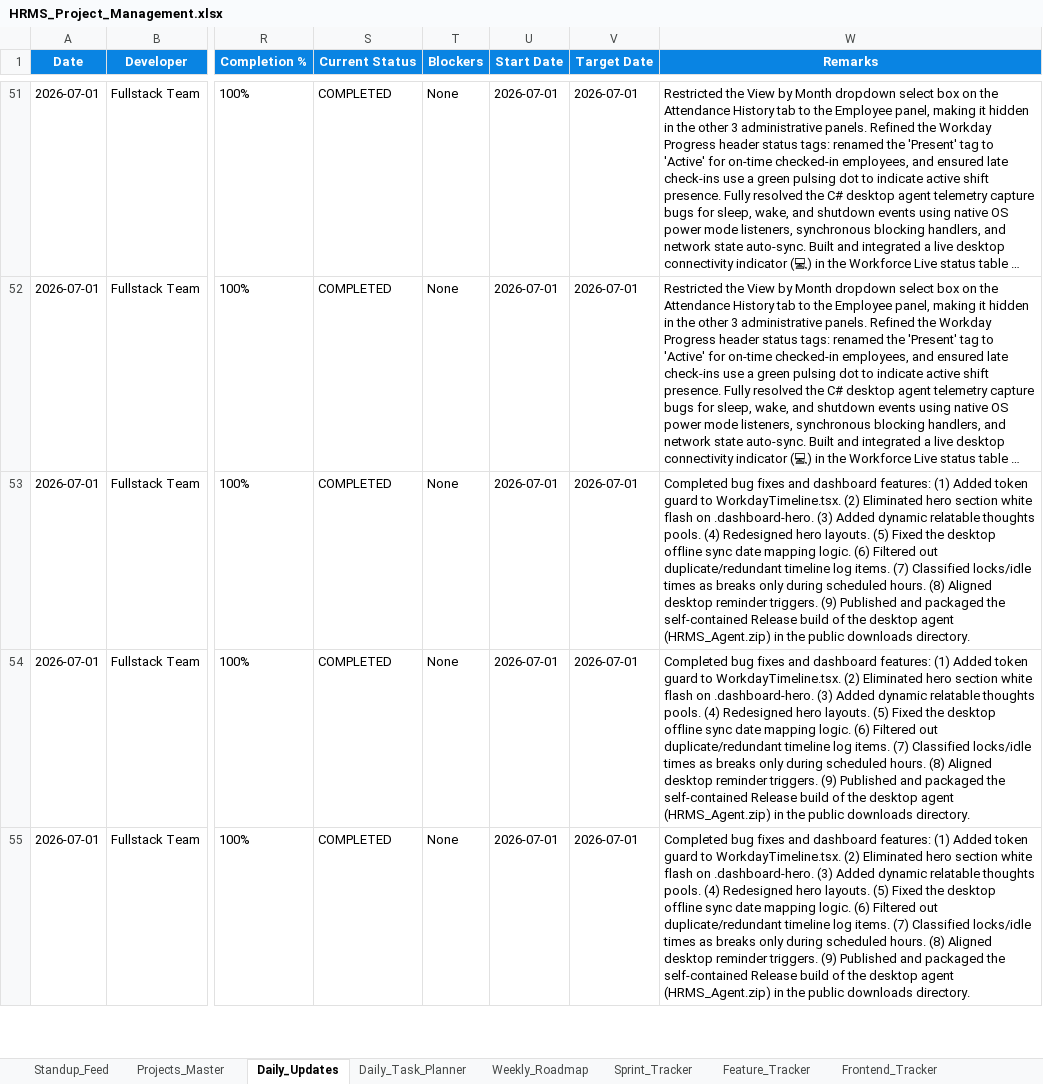
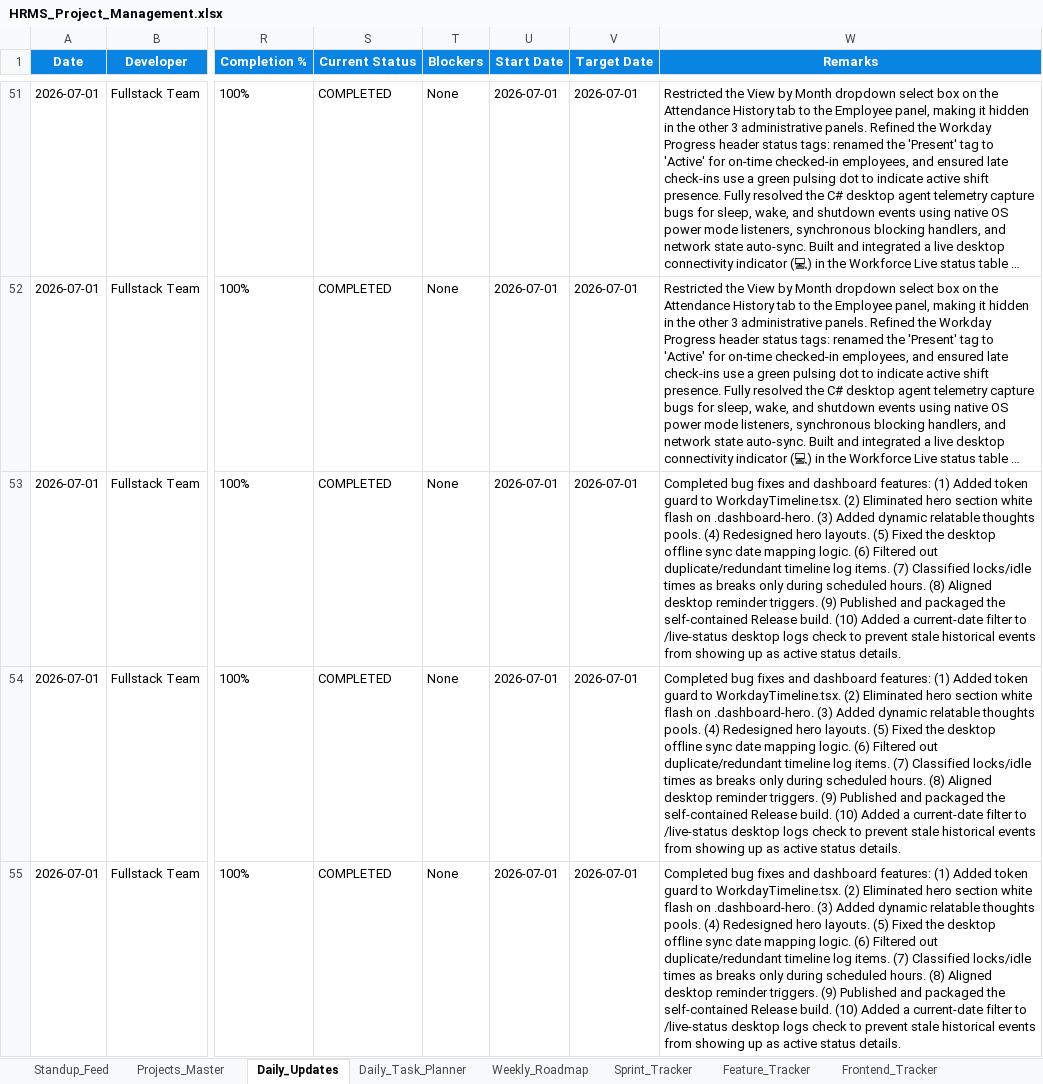
Before and after one commit to swapnil-deshmukh-intellisys/HRMS-NEW, an Excel workbook: HRMS_Project_Management.xlsx, sheet Daily_Updates, drawn as a sheet; only a part is shown, gaps mark what is left out; long unchanged cells end in …; values as stored, in another font and other column widths than the file's, no borders; the diff covers the shown part only; the diff names each change by its address in the sheet, - before the commit and + after, or states it on an @@ line.

Commit message:
fix: filter out historical desktop activity events in live status query

```diff
--- a/HRMS_Project_Management.xlsx (sheet Daily_Updates)
+++ b/HRMS_Project_Management.xlsx (sheet Daily_Updates)
-W53:W55 (Remarks): …self-contained Release build of the desktop agent (HRMS_Agent.zip) in the public downloads directory.
+W53:W55 (Remarks): …self-contained Release build. (10) Added a current-date filter to /live-status desktop logs check to prevent stale historical events from showing up as active status details.
```
Also changed, not shown: 1 added row and 8 edited cells elsewhere in this sheet, sheet Standup_Feed, 5 other files.
